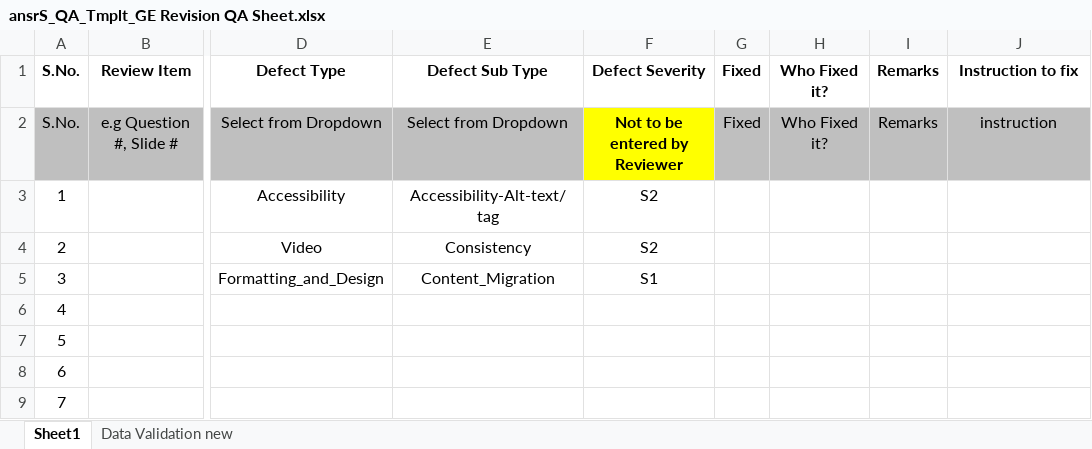
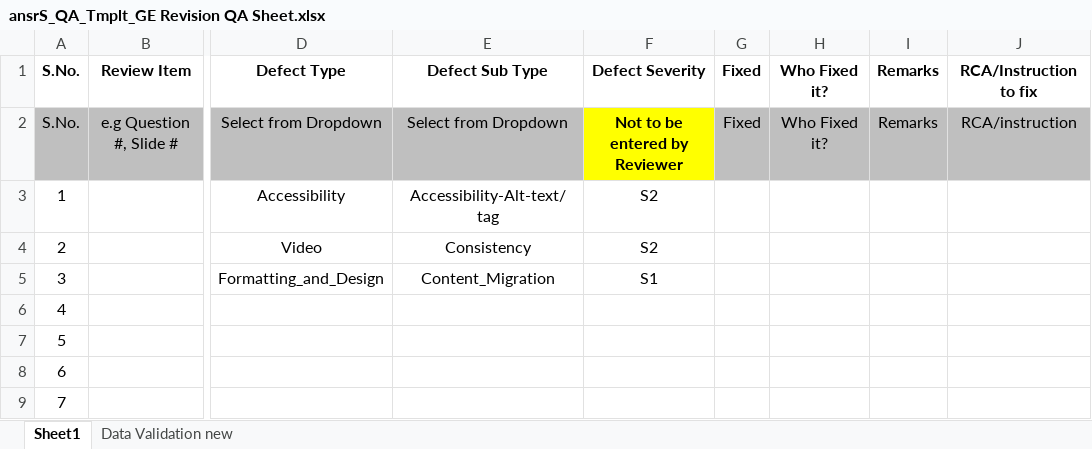
Before and after one commit to jeevan-naidu/ansrportal, an Excel workbook: QMS/master_templates/ansrS_QA_Tmplt_GE Revision QA Sheet.xlsx, sheet Sheet1, drawn as a sheet; only a part is shown, gaps mark what is left out; values as stored, in another font and other column widths than the file's, no borders; the diff names each change by its address in the sheet, - before the commit and + after, or states it on an @@ line.

```diff
--- a/QMS/master_templates/ansrS_QA_Tmplt_GE Revision QA Sheet.xlsx (sheet Sheet1)
+++ b/QMS/master_templates/ansrS_QA_Tmplt_GE Revision QA Sheet.xlsx (sheet Sheet1)
-J1: Instruction to fix
+J1: RCA/Instruction to fix
-J2: instruction
+J2: RCA/instruction
```
Also changed, not shown: QMS/master_templates/ansrS_QA_Tmplt_IP Creation QA Sheet.xlsx, QMS/master_templates/ansrS_QA_Tmplt_Media General QA Sheet.xlsx, 1 other file.
